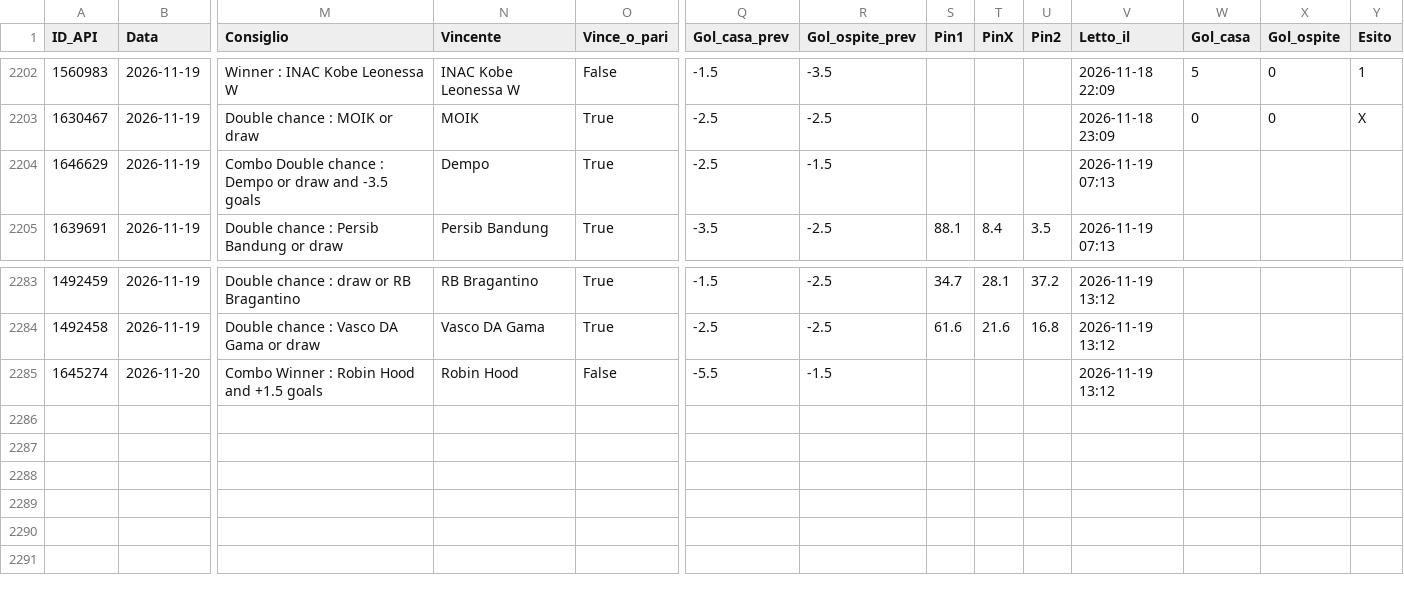
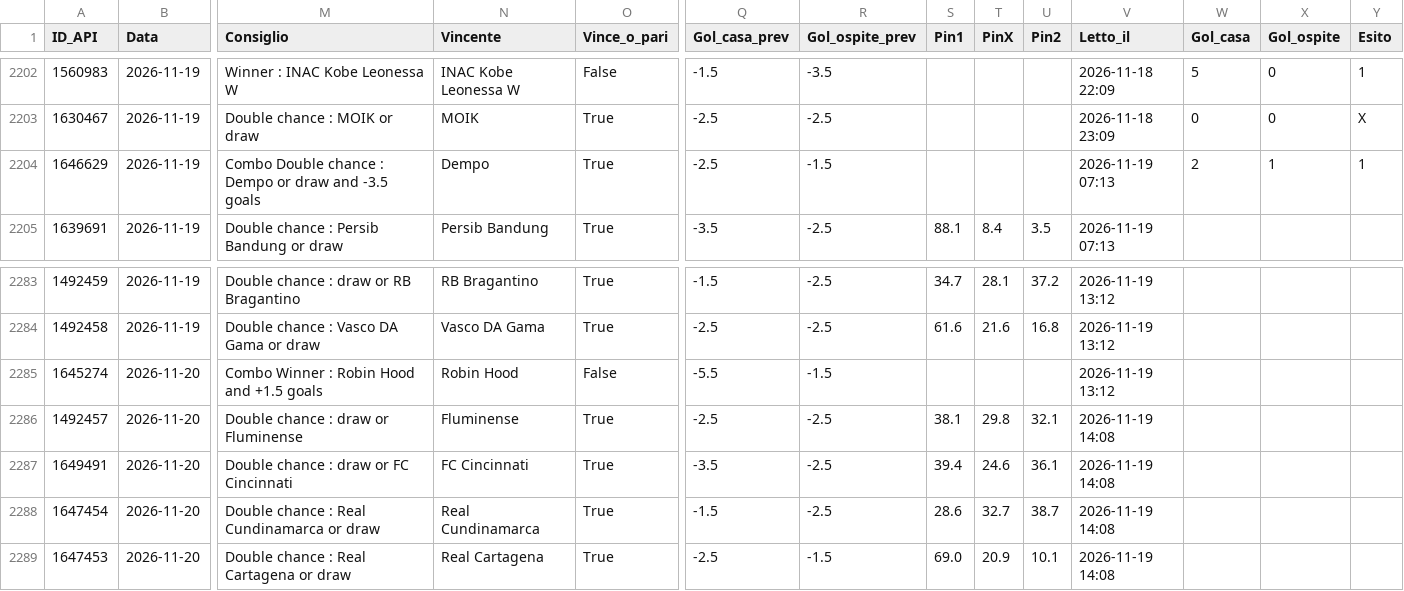
Before and after one commit to Caltiki/pronostici-repo, a CSV file: predizioni_archivio.csv, drawn as a sheet; only a part is shown, gaps mark what is left out; rows hold the shown columns only; the diff names each change by its address in the sheet, - before the commit and + after, or states it on an @@ line.

```diff
--- a/predizioni_archivio.csv
+++ b/predizioni_archivio.csv
-W2204 (Gol_casa): (empty)
+W2204 (Gol_casa): 2
-X2204 (Gol_ospite): (empty)
+X2204 (Gol_ospite): 1
-Y2204 (Esito): (empty)
+Y2204 (Esito): 1
+row 2286: 1492457 | 2026-11-20 | Double chance : draw or Fluminense | Fluminense | True | -2.5 | -2.5 | 38.1 | 29.8 | 32.1 | 2026-11-19 14:08
+row 2287: 1649491 | 2026-11-20 | Double chance : draw or FC Cincinnati | FC Cincinnati | True | -3.5 | -2.5 | 39.4 | 24.6 | 36.1 | 2026-11-19 14:08
+row 2288: 1647454 | 2026-11-20 | Double chance : Real Cundinamarca or draw | Real Cundinamarca | True | -1.5 | -2.5 | 28.6 | 32.7 | 38.7 | 2026-11-19 14:08
+row 2289: 1647453 | 2026-11-20 | Double chance : Real Cartagena or draw | Real Cartagena | True | -2.5 | -1.5 | 69.0 | 20.9 | 10.1 | 2026-11-19 14:08
```
Also changed, not shown: altribook_archivio.csv, best_archivio.csv, 14 other files.
